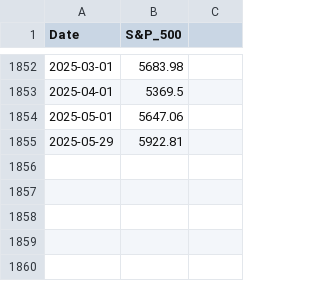
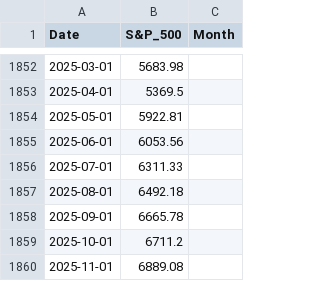
Before and after one commit to anahra/A-Dynamic-Valuation-Metric-for-S-P-500-Based-on-Shiller-P-E-Repository, a CSV file: data/sp500_data.csv, drawn as a sheet; only a part is shown, gaps mark what is left out; removed rows and columns are numbered as before the commit, all else as after; the diff names each change by its address in the sheet, - before the commit and + after, or states it on an @@ line.

Commit message:
Prepare for deployment: Add requirements.txt and optimize data loader

```diff
--- a/data/sp500_data.csv
+++ b/data/sp500_data.csv
-C1: (empty)
+C1: Month
-B1854 (S&P_500): 5647.06
+B1854 (S&P_500): 5922.81
-row 1855: 2025-05-29 | 5922.81
+row 1855: 2025-06-01 | 6053.56
+row 1856: 2025-07-01 | 6311.33
+row 1857: 2025-08-01 | 6492.18
+row 1858: 2025-09-01 | 6665.78
+row 1859: 2025-10-01 | 6711.2
+row 1860: 2025-11-01 | 6889.08
```
Also changed, not shown: data/shiller_pe_data.csv, strategies/cashflows.csv, 13 other files.
